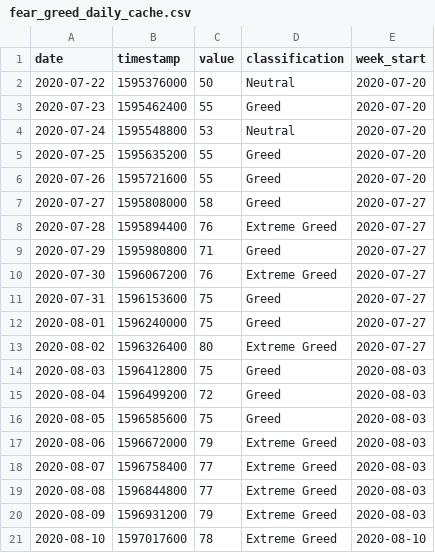
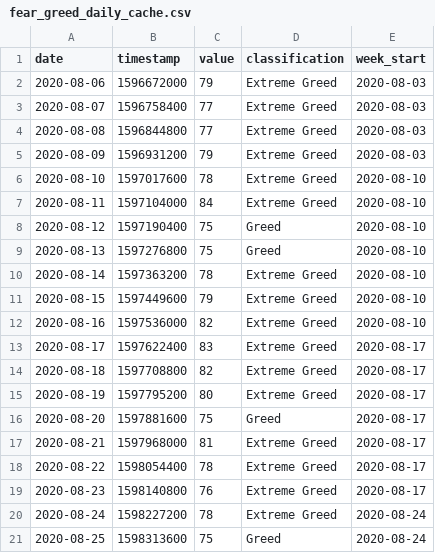
Before and after one commit to louisleech10/quantitative_trading_system, a CSV file: market_data/fear_greed_daily_cache.csv, drawn as a sheet; only a part is shown; the shorter side is filled out with more unchanged rows; removed rows and columns are numbered as before the commit, all else as after; the diff covers the shown part only; the diff names each change by its address in the sheet, - before the commit and + after, or states it on an @@ line.

```diff
--- a/market_data/fear_greed_daily_cache.csv
+++ b/market_data/fear_greed_daily_cache.csv
-row 2: 2020-07-22 | 1595376000 | 50 | Neutral | 2020-07-20
-row 3: 2020-07-23 | 1595462400 | 55 | Greed | 2020-07-20
-row 4: 2020-07-24 | 1595548800 | 53 | Neutral | 2020-07-20
-row 5: 2020-07-25 | 1595635200 | 55 | Greed | 2020-07-20
-row 6: 2020-07-26 | 1595721600 | 55 | Greed | 2020-07-20
-row 7: 2020-07-27 | 1595808000 | 58 | Greed | 2020-07-27
-row 8: 2020-07-28 | 1595894400 | 76 | Extreme Greed | 2020-07-27
-row 9: 2020-07-29 | 1595980800 | 71 | Greed | 2020-07-27
-row 10: 2020-07-30 | 1596067200 | 76 | Extreme Greed | 2020-07-27
-row 11: 2020-07-31 | 1596153600 | 75 | Greed | 2020-07-27
-row 12: 2020-08-01 | 1596240000 | 75 | Greed | 2020-07-27
-row 13: 2020-08-02 | 1596326400 | 80 | Extreme Greed | 2020-07-27
-row 14: 2020-08-03 | 1596412800 | 75 | Greed | 2020-08-03
-row 15: 2020-08-04 | 1596499200 | 72 | Greed | 2020-08-03
-row 16: 2020-08-05 | 1596585600 | 75 | Greed | 2020-08-03
```
Also changed, not shown: 15 added rows elsewhere in this file, market_data/fear_greed_weekly_cache.csv, 52 other files.
